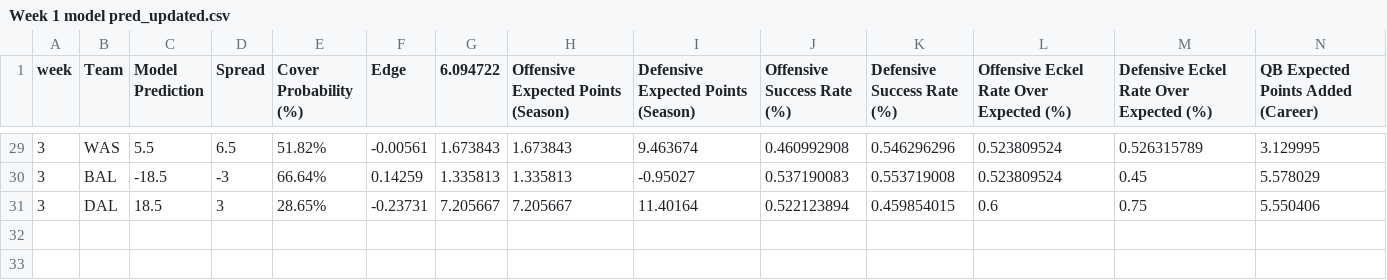
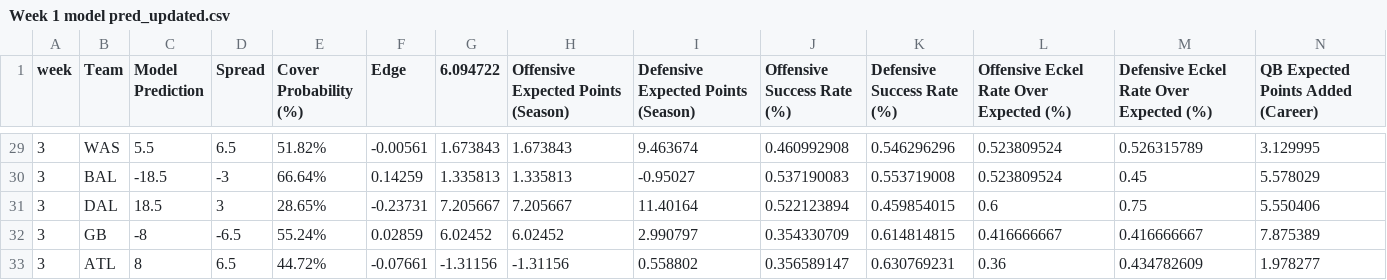
Before and after one commit to trashduty/trash-schedule, a CSV file: Week 1 model pred_updated.csv, drawn as a sheet; only a part is shown, gaps mark what is left out; rows hold the shown columns only; the diff names each change by its address in the sheet, - before the commit and + after, or states it on an @@ line.

Commit message:
Add files via upload

```diff
--- a/Week 1 model pred_updated.csv
+++ b/Week 1 model pred_updated.csv
+row 32: 3 | GB | -8 | -6.5 | 55.24% | 0.02859 | 6.02452 | 6.02452 | 2.990797 | 0.354330709 | 0.614814815 | 0.416666667 | 0.416666667 | 7.875389
+row 33: 3 | ATL | 8 | 6.5 | 44.72% | -0.07661 | -1.31156 | -1.31156 | 0.558802 | 0.356589147 | 0.630769231 | 0.36 | 0.434782609 | 1.978277
```
